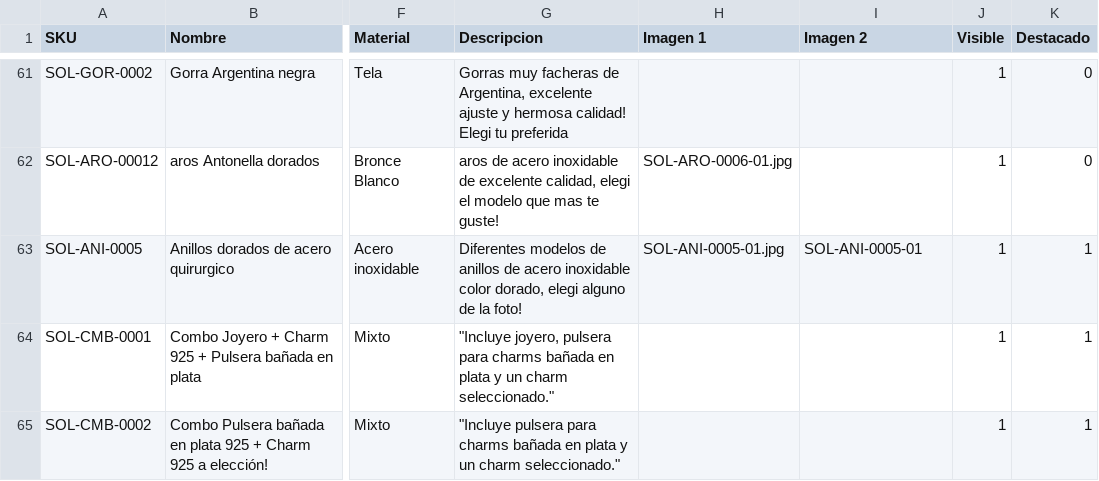
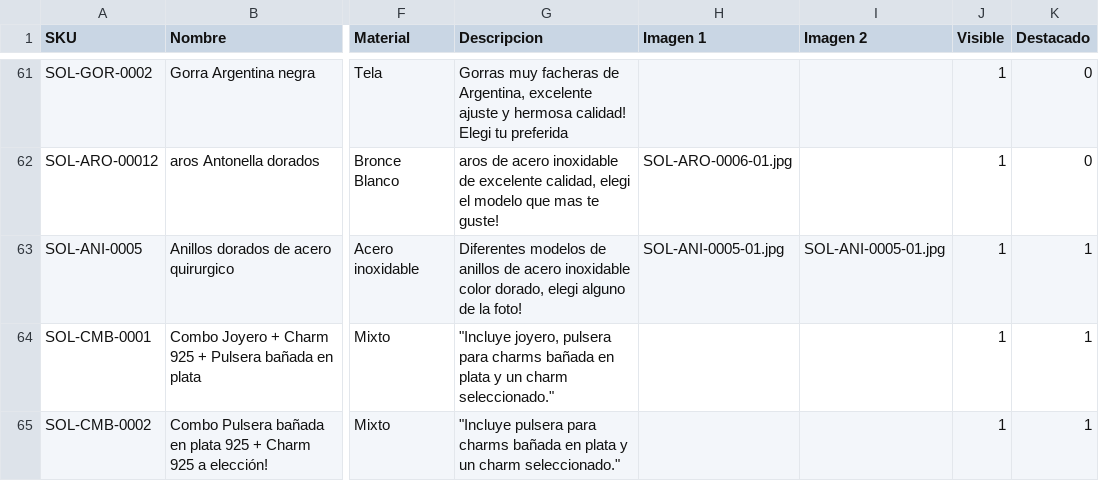
Before and after one commit to TomasCabreraBellomo/SOLUNA_PROYECTO, a CSV file: imports/soluna-productos.csv, drawn as a sheet; only a part is shown, gaps mark what is left out; the diff names each change by its address in the sheet, - before the commit and + after, or states it on an @@ line.

Commit message:
correciones

```diff
--- a/imports/soluna-productos.csv
+++ b/imports/soluna-productos.csv
-I63 (Imagen 2): SOL-ANI-0005-01
+I63 (Imagen 2): SOL-ANI-0005-01.jpg
```
